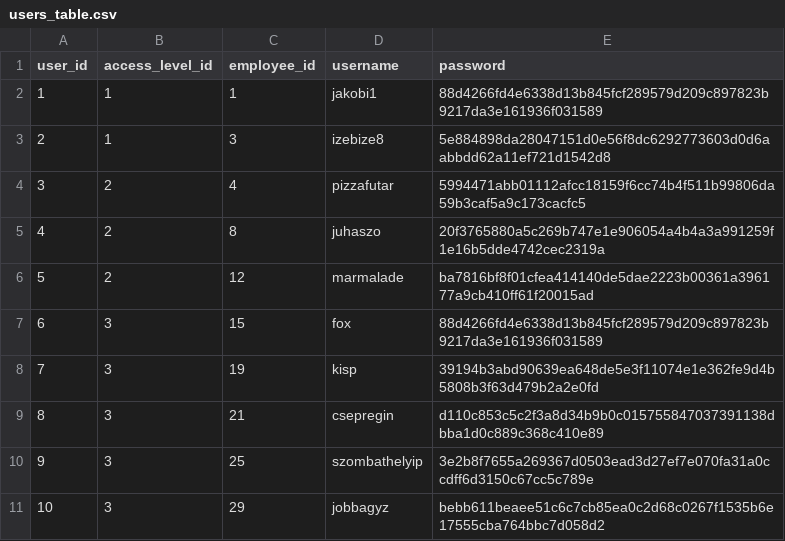
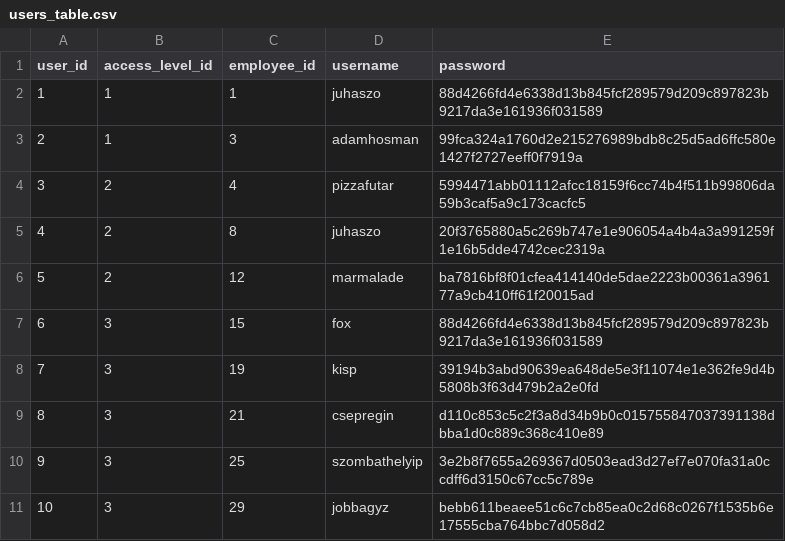
Before and after one commit to SelfCamp/inventory-manager, a CSV file: starter_data/users_table.csv, drawn as a sheet.

```diff
--- a/starter_data/users_table.csv
+++ b/starter_data/users_table.csv
@@ -1,4 +1,4 @@
 user_id;access_level_id;employee_id;username;password
-1;1;1;jakobi1;88d4266fd4e6338d13b845fcf289579d209c897823b9217da3e161936f031589
-2;1;3;izebize8;5e884898da28047151d0e56f8dc6292773603d0d6aabbdd62a11ef721d1542d8
+1;1;1;juhaszo;88d4266fd4e6338d13b845fcf289579d209c897823b9217da3e161936f031589
+2;1;3;adamhosman;99fca324a1760d2e215276989bdb8c25d5ad6ffc580e1427f2727eeff0f7919a
 3;2;4;pizzafutar;5994471abb01112afcc18159f6cc74b4f511b99806da59b3caf5a9c173cacfc5
```
Also changed, not shown: starter_data/employees_table.csv.
